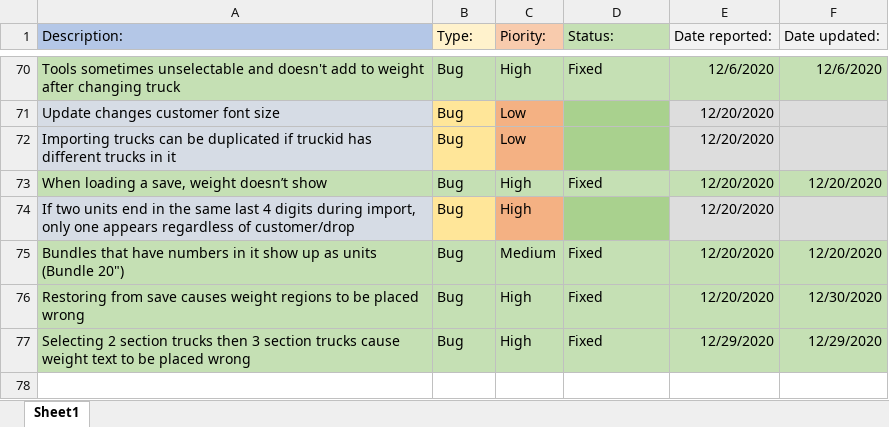
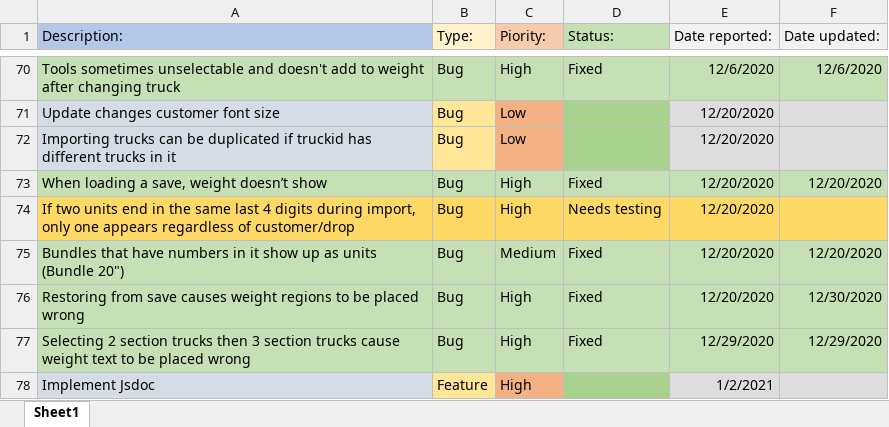
Before and after one commit to morrisapps/TruckLoadCreator, an Excel workbook: Bug List.xlsx, sheet Sheet1, drawn as a sheet; only a part is shown, gaps mark what is left out; values as stored, in another font and other column widths than the file's, no borders; the diff names each change by its address in the sheet, - before the commit and + after, or states it on an @@ line.

Commit message:
Initial Jsdocs implementation

```diff
--- a/Bug List.xlsx (sheet Sheet1)
+++ b/Bug List.xlsx (sheet Sheet1)
-A74 fill: #D6DCE5
+A74 fill: #FFD966
-B74 fill: #FFE699
+B74 fill: #FFD966
-C74 fill: #F4B183
+C74 fill: #FFD966
-D74 (Status:): (empty)
+D74 (Status:): Needs testing
-D74 fill: #A9D18E
+D74 fill: #FFD966
-E74:F74 fill: #DDDDDD
+E74:F74 fill: #FFD966
+row 78: Implement Jsdoc | Feature | High |  | 1/2/2021
```
Also changed, not shown: 6 other files.
